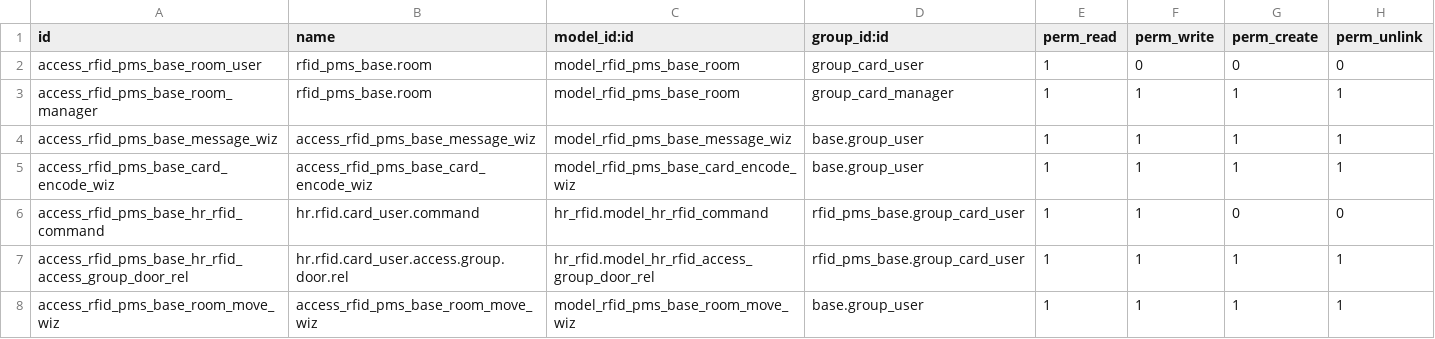
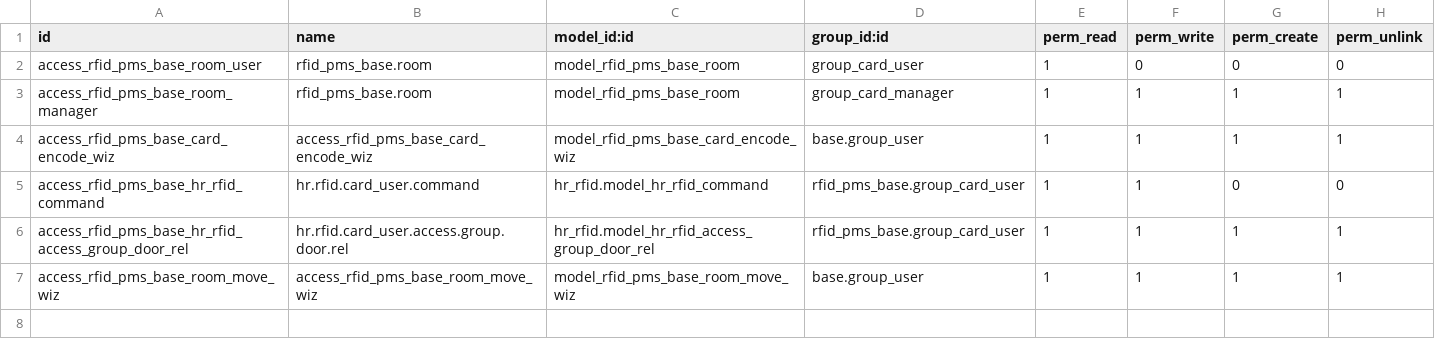
Before and after one commit to polimex/polimex-rfid, a CSV file: rfid_pms_base/security/ir.model.access.csv, drawn as a sheet; the diff names each change by its address in the sheet, - before the commit and + after, or states it on an @@ line.

Commit message:
[BACKPORT] rfid_pms_base: port 19.0 improvements to 17.0 + make 17.0-installable (v0.2)
Back-port of the portable rfid_pms_base improvements from branch 19.0, per-file
(WAVE=4 + retry) + adversarial verify; 2 regression tests green.

This module was never symlinked into odoo17/addons and had thus never been
validated against Odoo 17.0. Its views still used the pre-17.0 attrs="{...}"
syntax, which Odoo 17.0 rejects ("Since 17.0, the attrs and states attributes
are no longer used"). Converted all active attrs="{'invisible': [(f,'=',False)]}"
to the 17.0 invisible="not f" / invisible="f" form so the module installs.

Real bug fixes (from 572b170, version-agnostic - NOT the v18->v19 syntax parts):
- room._check_number: the constraint was `0 > number > 65535`, a chained
  comparison that is ALWAYS False, so an out-of-range room number was never
  rejected. Rewritten to `number < 1 or number > 65535`.
- room_move_wiz: `reservation` is a non-stored computed M2O, so the previous
  search([('reservation','=','False')]) never matched; replaced with a proper
  batched free-room domain.

Cleanup / UX:
- Dropped the dead Schneider PMS code (message_wiz model + view + ACL, read_card,
  stuff/read modes). (24d8e67)
- Field help= across room / card-encode / room-move. (194f04f)
- sample="1", empty-state help, lightbulb tip, wizard intros. (065aede, 6d7284c, 127e353, f502ec4)
- noupdate=1 on the sequence data. (df70ee6)
- Manifest: dropped deprecated 'description' (README is source of truth), added installable:True.

Skipped 19-only: OWL onboarding panel (b3203da, 2dad65a), the tree->list rename
(17 keeps <tree>), icon redesign. 17-native regression tests (tag pms_base_backport).
NOTE: a relative symlink odoo17/addons/rfid_pms_base -> ../custom-addons/polimex/rfid_pms_base
was added (per the addons-layout convention) so the module is discoverable.

Translation: bg.po 124/124 (quality_check PASS, per-entry module comments intact).

Generated by Polimex Dev Team

```diff
--- a/rfid_pms_base/security/ir.model.access.csv
+++ b/rfid_pms_base/security/ir.model.access.csv
-row 4: access_rfid_pms_base_message_wiz | access_rfid_pms_base_message_wiz | model_rfid_pms_base_message_wiz | base.group_user | 1 | 1 | 1 | 1
```
Also changed, not shown: 13 other files.
